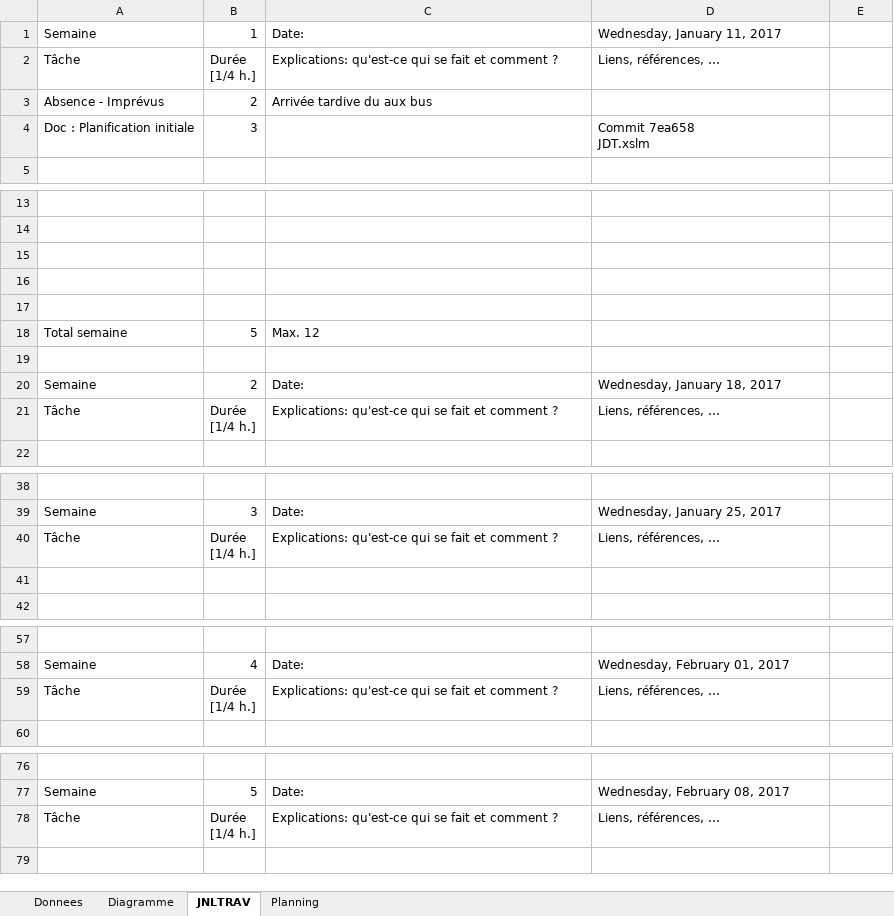
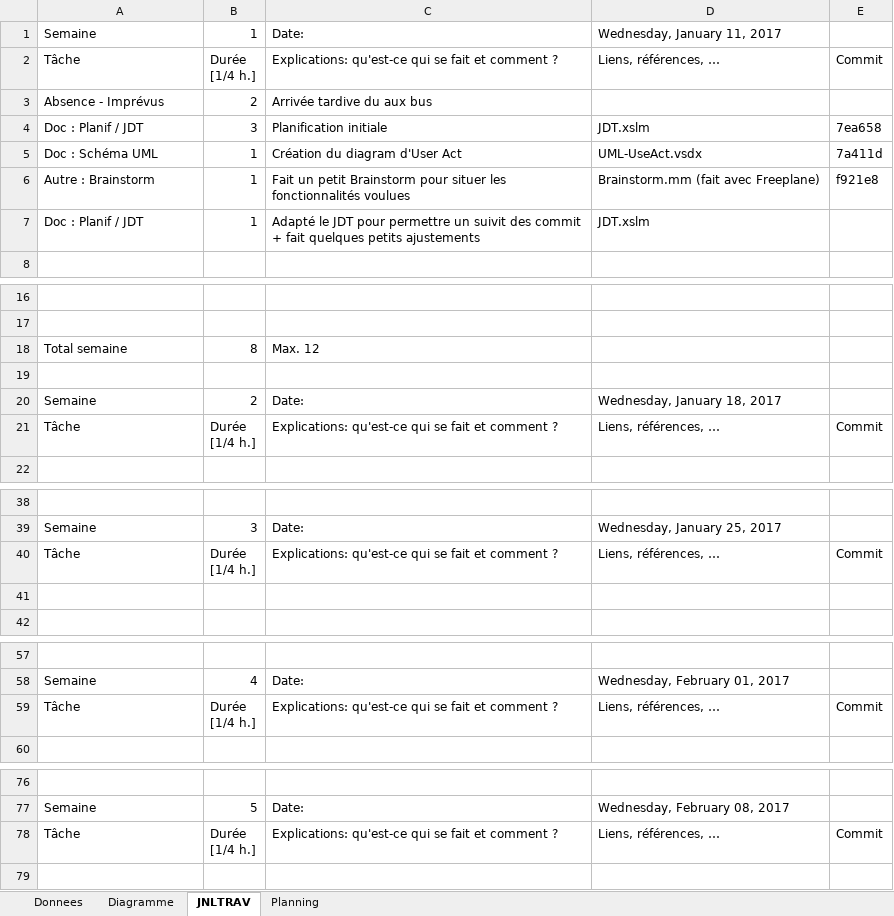
Before and after one commit to Pistou2/P_OO, an Excel workbook: JDT.xlsm, sheet JNLTRAV, drawn as a sheet; only a part is shown, gaps mark what is left out; values as stored, in another font and other column widths than the file's, no cell formats; charts and pictures not drawn; removed rows and columns are numbered as before the commit, all else as after; ↵ is a line break in a cell; the diff covers the shown part only; the diff names each change by its address in the sheet, - before the commit and + after, or states it on an @@ line.

Commit message:
updated JDT

```diff
--- a/JDT.xlsm (sheet JNLTRAV)
+++ b/JDT.xlsm (sheet JNLTRAV)
-E2: (empty)
+E2: Commit
-row 4: Doc : Planification initiale | 3 |  | Commit 7ea658 ↵ JDT.xslm
+row 4: Doc : Planif / JDT | 3 | Planification initiale | JDT.xslm | 7ea658
+row 5: Doc : Schéma UML | 1 | Création du diagram d'User Act | UML-UseAct.vsdx | 7a411d
+row 6: Autre : Brainstorm | 1 | Fait un petit Brainstorm pour situer les fonctionnalités voulues | Brainstorm.mm (fait avec Freeplane) | f921e8
+row 7: Doc : Planif / JDT | 1 | Adapté le JDT pour permettre un suivit des commit + fait quelques petits ajustements | JDT.xslm
-row 15: (empty)
-row 16: (empty)
-row 17: (empty)
-B18: 5
+B18: 8
-E21: (empty)
+E21: Commit
-E40: (empty)
+E40: Commit
-E59: (empty)
+E59: Commit
-E78: (empty)
+E78: Commit
```
Also changed, not shown: 12 edited cells elsewhere in this sheet, sheet Diagramme, sheet Donnees, cell formats, charts or pictures.
